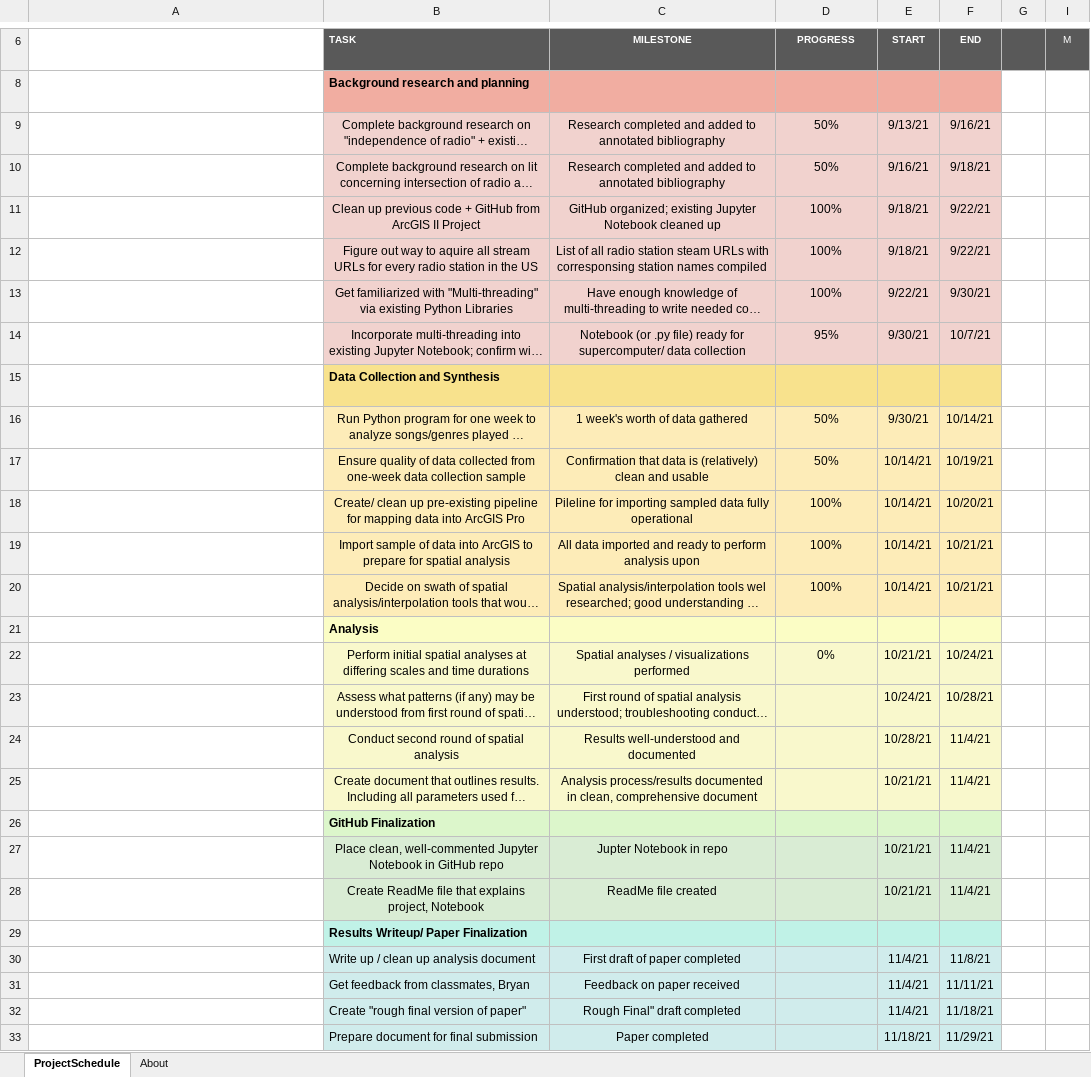
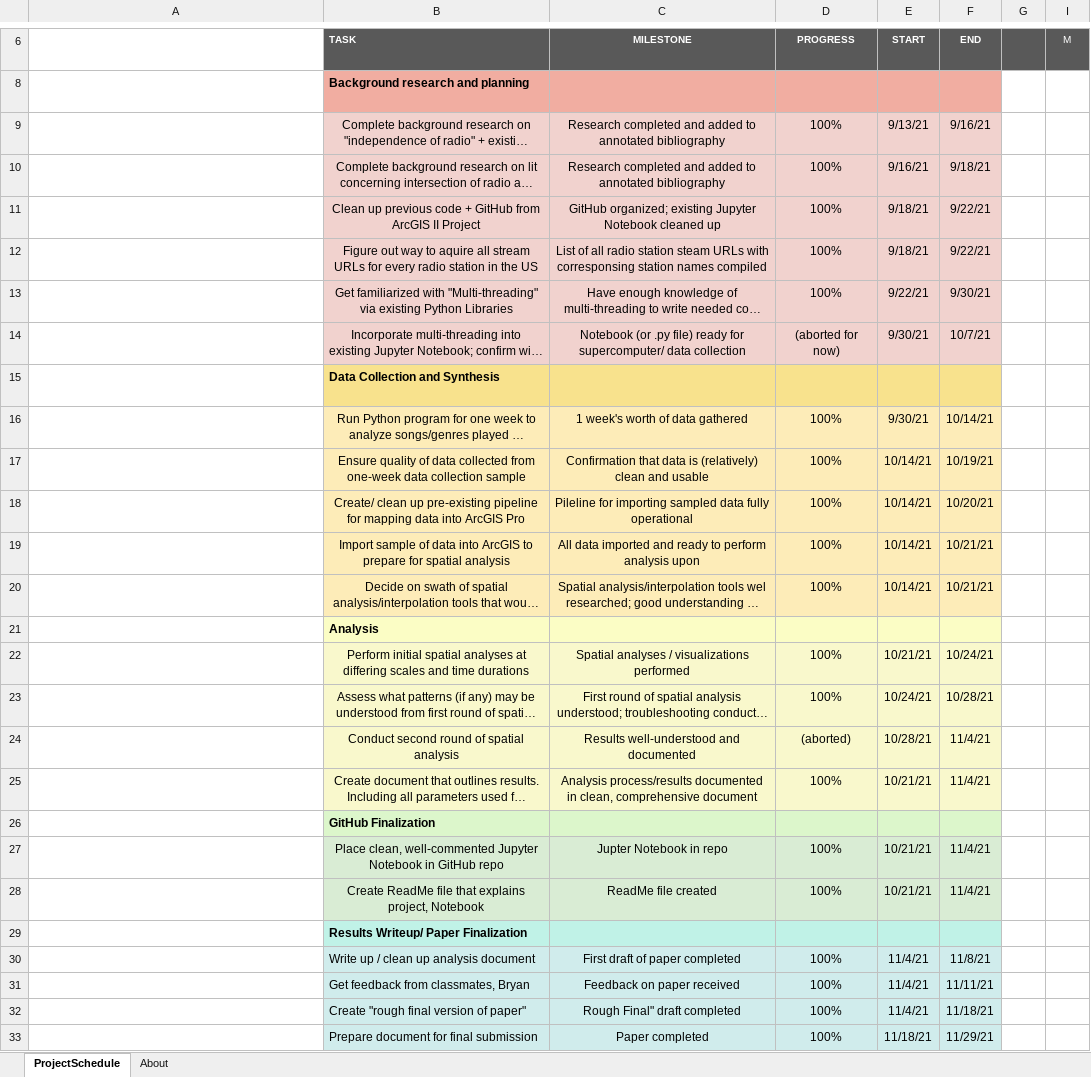
Before and after one commit to fezfelzan/Geography-of-Radio, an Excel workbook: Planning/Felzan_Gantt.xlsx, sheet ProjectSchedule, drawn as a sheet; only a part is shown, gaps mark what is left out; long unchanged cells end in …; values as stored, in another font and other column widths than the file's, no borders; conditional formats not drawn; the diff names each change by its address in the sheet, - before the commit and + after, or states it on an @@ line.

```diff
--- a/Planning/Felzan_Gantt.xlsx (sheet ProjectSchedule)
+++ b/Planning/Felzan_Gantt.xlsx (sheet ProjectSchedule)
-D9:D10: 50%
+D9:D10: 100%
-D14: 95%
+D14: (aborted for now)
-D16:D17: 50%
+D16:D17: 100%
-D22: 0%
+D22: 100%
-D23: (empty)
+D23: 100%
-D24: (empty)
+D24: (aborted)
-D25: (empty)
+D25: 100%
-D27:D28: (empty)
+D27:D28: 100%
-D30:D33: (empty)
+D30:D33: 100%
```
Also changed, not shown: 24 other files.
